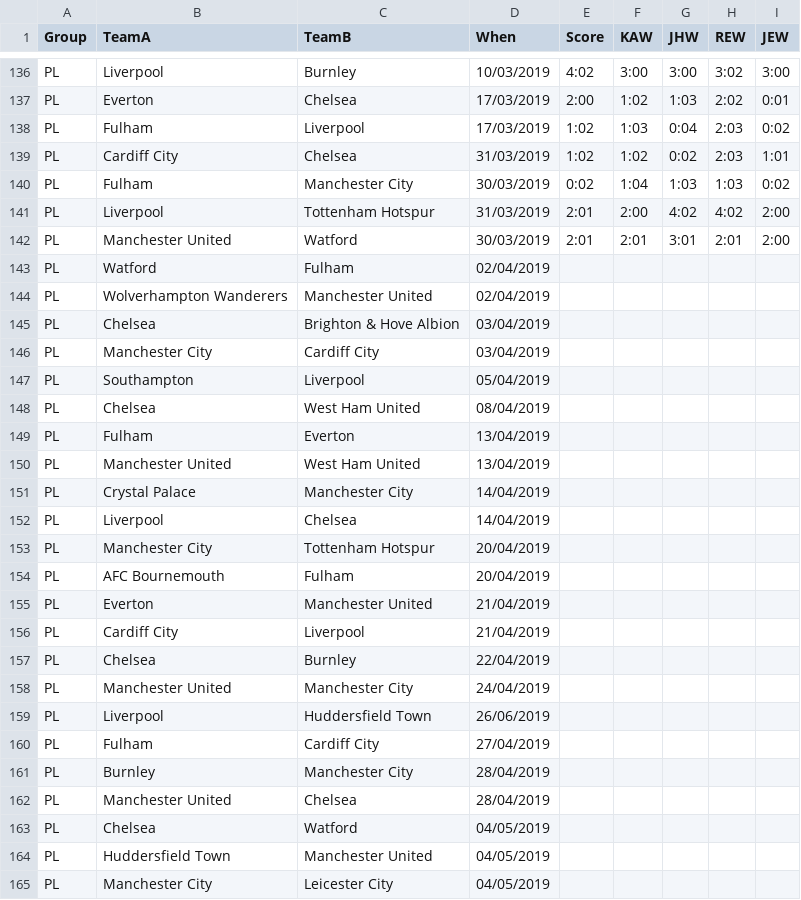
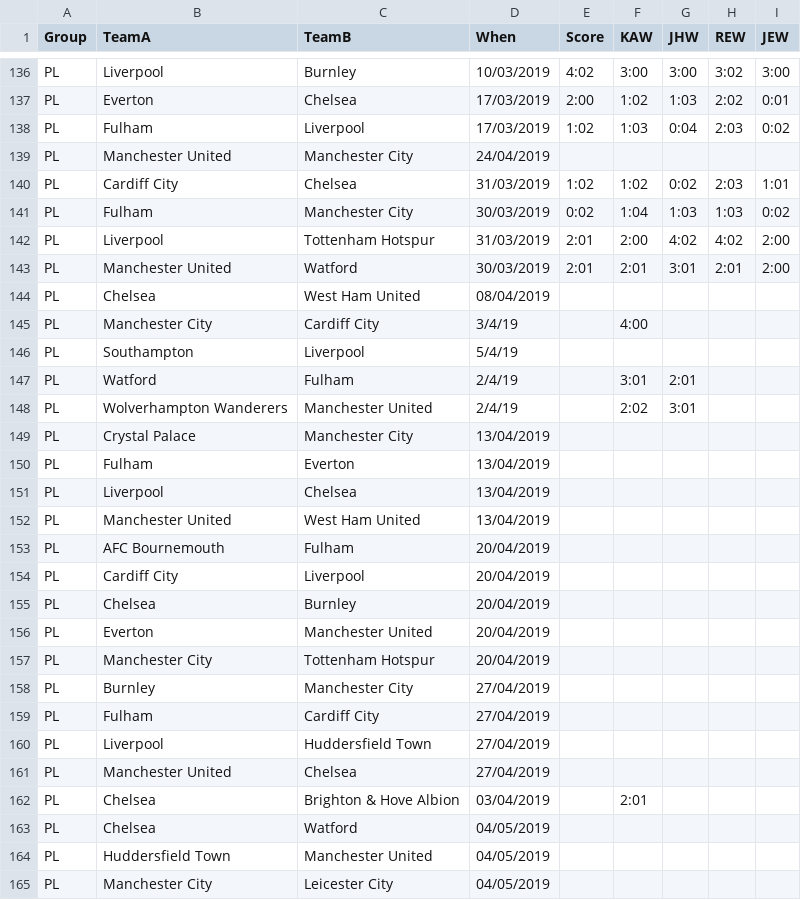
Before and after one commit to kwoolter/WorldCupPredictor, a CSV file: data/PL_fixtures.csv, drawn as a sheet; only a part is shown, gaps mark what is left out.

Commit message:
latest predos

```diff
--- a/data/PL_fixtures.csv
+++ b/data/PL_fixtures.csv
@@ -138,2 +138,3 @@ PL,Everton,Chelsea,17/03/2019,2:00,1:02,1:03,2:02,0:01
 PL,Fulham,Liverpool,17/03/2019,1:02,1:03,0:04,2:03,0:02
+PL,Manchester United,Manchester City,24/04/2019,,,,,
 PL,Cardiff City,Chelsea,31/03/2019,1:02,1:02,0:02,2:03,1:01
@@ -142,22 +143,21 @@ PL,Liverpool,Tottenham Hotspur,31/03/2019,2:01,2:00,4:02,4:02,2:00
 PL,Manchester United,Watford,30/03/2019,2:01,2:01,3:01,2:01,2:00
-PL,Watford,Fulham,02/04/2019,,,,,
-PL,Wolverhampton Wanderers,Manchester United,02/04/2019,,,,,
-PL,Chelsea,Brighton & Hove Albion,03/04/2019,,,,,
-PL,Manchester City,Cardiff City,03/04/2019,,,,,
-PL,Southampton,Liverpool,05/04/2019,,,,,
 PL,Chelsea,West Ham United,08/04/2019,,,,,
+PL,Manchester City,Cardiff City,3/4/19,,4:00,,,
+PL,Southampton,Liverpool,5/4/19,,,,,
+PL,Watford,Fulham,2/4/19,,3:01,2:01,,
+PL,Wolverhampton Wanderers,Manchester United,2/4/19,,2:02,3:01,,
+PL,Crystal Palace,Manchester City,13/04/2019,,,,,
 PL,Fulham,Everton,13/04/2019,,,,,
+PL,Liverpool,Chelsea,13/04/2019,,,,,
 PL,Manchester United,West Ham United,13/04/2019,,,,,
-PL,Crystal Palace,Manchester City,14/04/2019,,,,,
-PL,Liverpool,Chelsea,14/04/2019,,,,,
+PL,AFC Bournemouth,Fulham,20/04/2019,,,,,
+PL,Cardiff City,Liverpool,20/04/2019,,,,,
+PL,Chelsea,Burnley,20/04/2019,,,,,
+PL,Everton,Manchester United,20/04/2019,,,,,
 PL,Manchester City,Tottenham Hotspur,20/04/2019,,,,,
-PL,AFC Bournemouth,Fulham,20/04/2019,,,,,
-PL,Everton,Manchester United,21/04/2019,,,,,
-PL,Cardiff City,Liverpool,21/04/2019,,,,,
-PL,Chelsea,Burnley,22/04/2019,,,,,
-PL,Manchester United,Manchester City,24/04/2019,,,,,
-PL,Liverpool,Huddersfield Town,26/06/2019,,,,,
+PL,Burnley,Manchester City,27/04/2019,,,,,
 PL,Fulham,Cardiff City,27/04/2019,,,,,
-PL,Burnley,Manchester City,28/04/2019,,,,,
-PL,Manchester United,Chelsea,28/04/2019,,,,,
+PL,Liverpool,Huddersfield Town,27/04/2019,,,,,
+PL,Manchester United,Chelsea,27/04/2019,,,,,
+PL,Chelsea,Brighton & Hove Albion,03/04/2019,,2:01,,,
 PL,Chelsea,Watford,04/05/2019,,,,,
```
